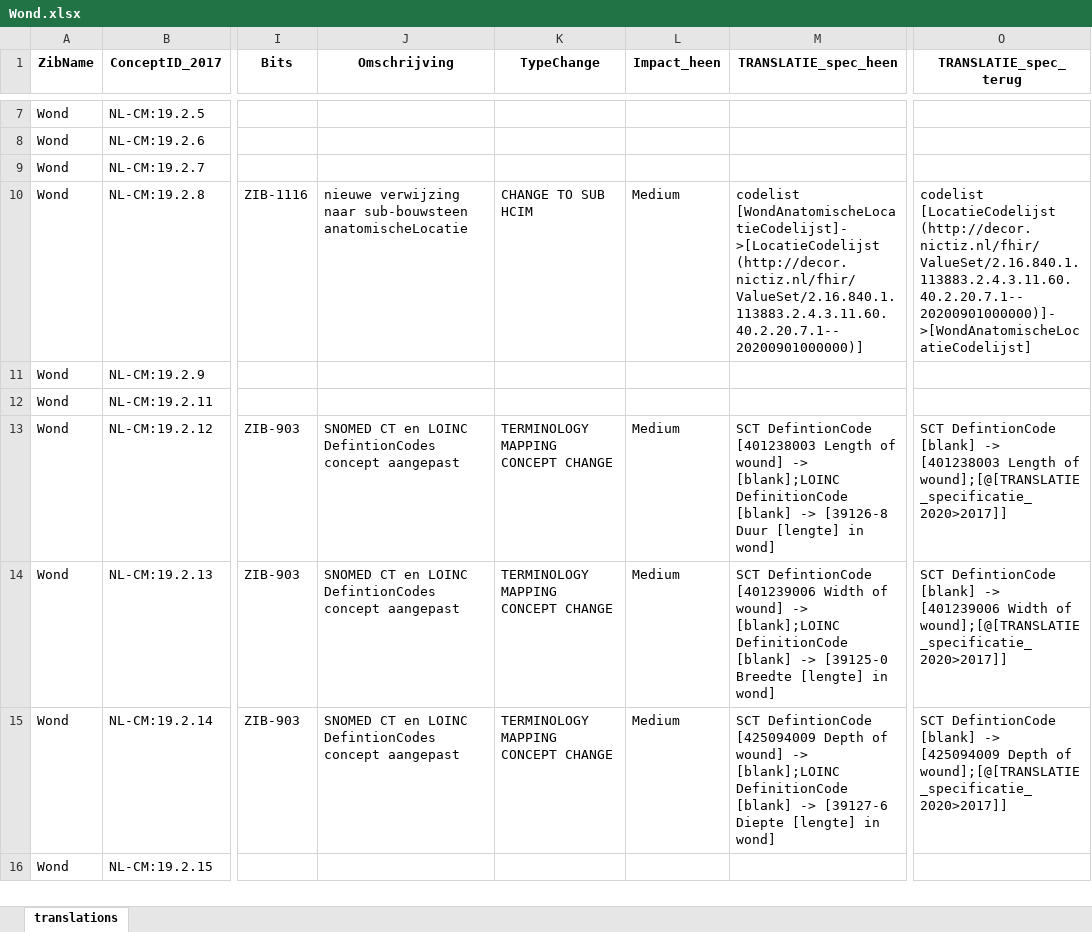
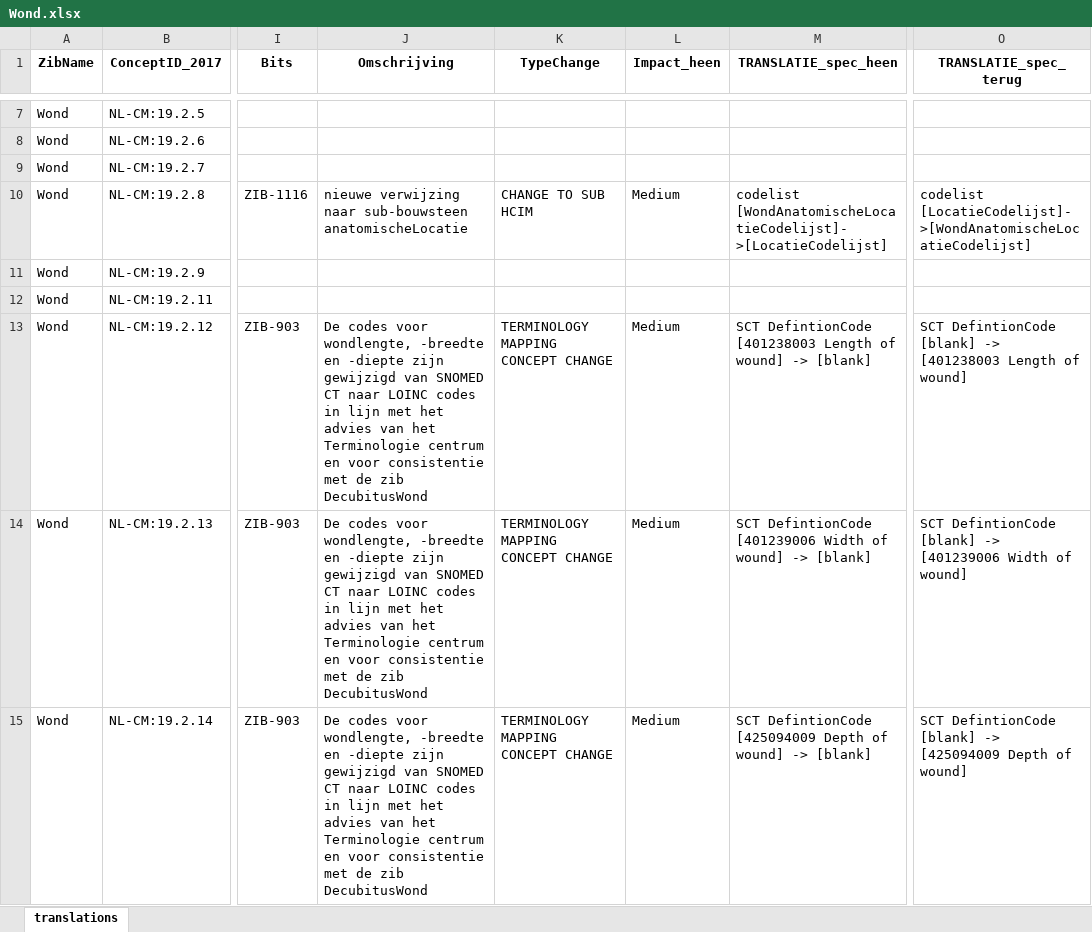
Before and after one commit to Nictiz/Zibtranslate, an Excel workbook: zib2017-2020/mapping/excel/Wond.xlsx, sheet translations, drawn as a sheet; only a part is shown, gaps mark what is left out; the shorter side is filled out with more unchanged rows; values as stored, in another font and other column widths than the file's, no borders; conditional formats not drawn; the diff covers the shown part only; the diff names each change by its address in the sheet, - before the commit and + after, or states it on an @@ line.

```diff
--- a/zib2017-2020/mapping/excel/Wond.xlsx (sheet translations)
+++ b/zib2017-2020/mapping/excel/Wond.xlsx (sheet translations)
-M10 (TRANSLATIE_spec_heen): codelist [WondAnatomischeLocatieCodelijst]->[LocatieCodelijst (http://decor.nictiz.nl/fhir/ValueSet/2.16.840.1.113883.2.4.3.11.60.40.2.20.7.1--20200901000000)]
+M10 (TRANSLATIE_spec_heen): codelist [WondAnatomischeLocatieCodelijst]->[LocatieCodelijst]
-O10 (TRANSLATIE_spec_terug): codelist [LocatieCodelijst (http://decor.nictiz.nl/fhir/ValueSet/2.16.840.1.113883.2.4.3.11.60.40.2.20.7.1--20200901000000)]->[WondAnatomischeLocatieCodelijst]
+O10 (TRANSLATIE_spec_terug): codelist [LocatieCodelijst]->[WondAnatomischeLocatieCodelijst]
-J13:J15 (Omschrijving): SNOMED CT en LOINC DefintionCodes concept aangepast
+J13:J15 (Omschrijving): De codes voor wondlengte, -breedte en -diepte zijn gewijzigd van SNOMED CT naar LOINC codes in lijn met het advies van het Terminologie centrum en voor consistentie met de zib DecubitusWond
-M13 (TRANSLATIE_spec_heen): …wound] -> [blank];LOINC DefinitionCode [blank] -> [39126-8 Duur [lengte] in wond]
+M13 (TRANSLATIE_spec_heen): …wound] -> [blank]
-O13 (TRANSLATIE_spec_terug): …Length of wound];[@[TRANSLATIE_specificatie_2020>2017]]
+O13 (TRANSLATIE_spec_terug): …Length of wound]
-M14 (TRANSLATIE_spec_heen): …wound] -> [blank];LOINC DefinitionCode [blank] -> [39125-0 Breedte [lengte] in wond]
+M14 (TRANSLATIE_spec_heen): …wound] -> [blank]
-O14 (TRANSLATIE_spec_terug): …Width of wound];[@[TRANSLATIE_specificatie_2020>2017]]
+O14 (TRANSLATIE_spec_terug): …Width of wound]
-M15 (TRANSLATIE_spec_heen): …wound] -> [blank];LOINC DefinitionCode [blank] -> [39127-6 Diepte [lengte] in wond]
+M15 (TRANSLATIE_spec_heen): …wound] -> [blank]
-O15 (TRANSLATIE_spec_terug): …Depth of wound];[@[TRANSLATIE_specificatie_2020>2017]]
+O15 (TRANSLATIE_spec_terug): …Depth of wound]
```
Also changed, not shown: 3 added rows and 2 edited cells elsewhere in this sheet, zib2017-2020/mapping/excel/Levensovertuiging.xlsx, zib2017-2020/mapping/excel/Medicatieafspraak.xlsx, 32 other files.
